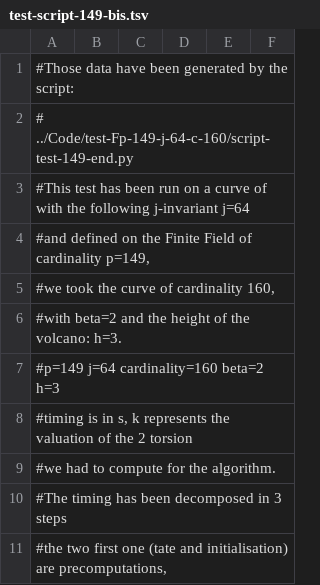
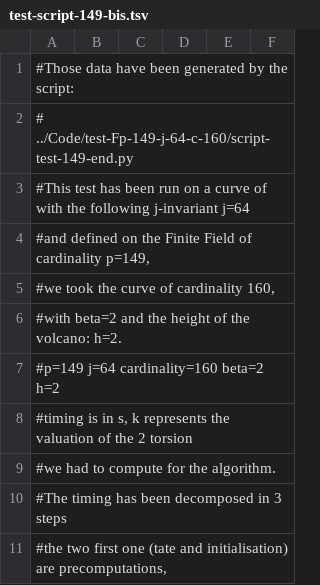
Before and after one commit to Hugounenq-Cyril/Two_curves_on_a_volcano, a TSV file: benchmarks/test-script-149-bis.tsv, drawn as a sheet; only a part is shown.

```diff
--- a/benchmarks/test-script-149-bis.tsv
+++ b/benchmarks/test-script-149-bis.tsv
@@ -5,4 +5,4 @@
 #we took the curve of cardinality 160,
-#with beta=2 and the height of the volcano: h=3. 						
-#p=149 j=64 cardinality=160 beta=2 h=3						
+#with beta=2 and the height of the volcano: h=2. 						
+#p=149 j=64 cardinality=160 beta=2 h=2						
 #timing is in s, k represents the valuation of the 2 torsion
```
Also changed, not shown: benchmarks/test-script-101-bis.tsv, benchmarks/test-script-1033-bis.tsv, 7 other files.
